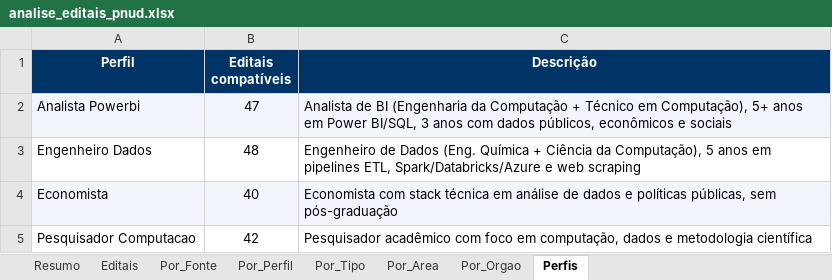
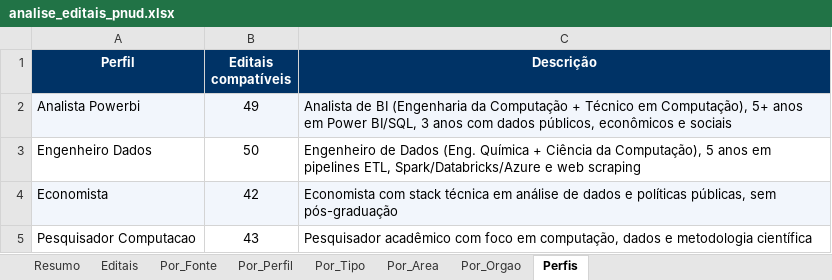
Before and after one commit to jorgel-mendes/analise-editais, an Excel workbook: analise_editais_pnud.xlsx, sheet Perfis, drawn as a sheet; values as stored, in another font and other column widths than the file's, no borders; the diff names each change by its address in the sheet, - before the commit and + after, or states it on an @@ line.

```diff
--- a/analise_editais_pnud.xlsx (sheet Perfis)
+++ b/analise_editais_pnud.xlsx (sheet Perfis)
-B2 (Editais compatíveis): 47
+B2 (Editais compatíveis): 49
-B3 (Editais compatíveis): 48
+B3 (Editais compatíveis): 50
-B4 (Editais compatíveis): 40
+B4 (Editais compatíveis): 42
-B5 (Editais compatíveis): 42
+B5 (Editais compatíveis): 43
```
Also changed, not shown: sheet Editais, sheet Resumo, sheet Por_Area, sheet Por_Orgao, sheet Por_Fonte, sheet Por_Perfil, 1 more sheet, 8 other files.
